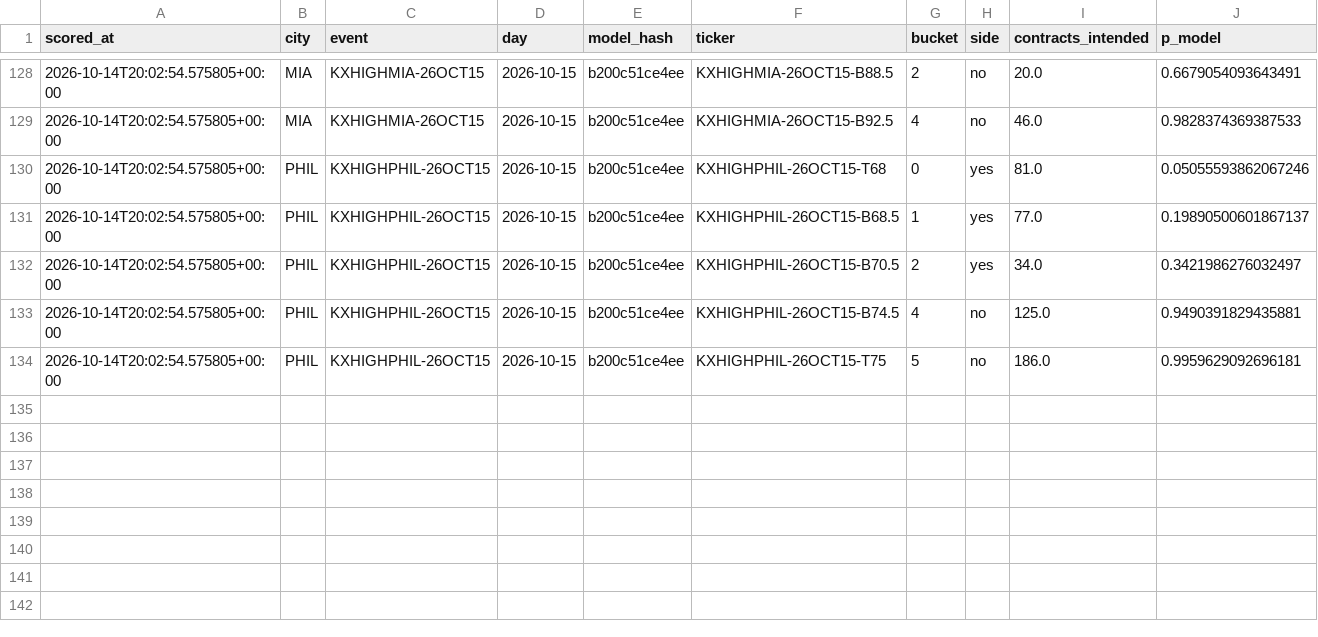
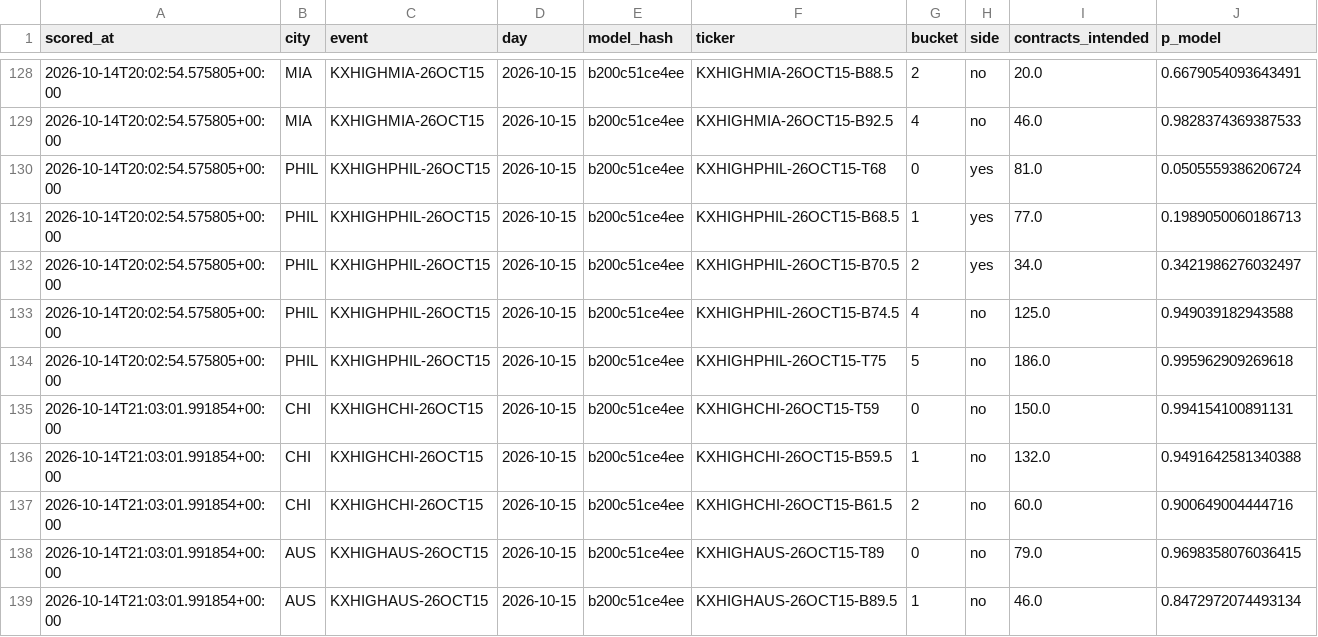
Before and after one commit to physicalreasoning/isotherm, a CSV file: trades.csv, drawn as a sheet; only a part is shown, gaps mark what is left out.

```diff
--- a/trades.csv
+++ b/trades.csv
@@ -129,6 +129,11 @@ scored_at,city,event,day,model_hash,ticker,bucket,side,contracts_intended,p_mode
 2026-10-14T20:02:54.575805+00:00,MIA,KXHIGHMIA-26OCT15,2026-10-15,b200c51ce4ee,KXHIGHMIA-26OCT15-B92.5,4,no,46.0,0.9828374369387533
-2026-10-14T20:02:54.575805+00:00,PHIL,KXHIGHPHIL-26OCT15,2026-10-15,b200c51ce4ee,KXHIGHPHIL-26OCT15-T68,0,yes,81.0,0.05055593862067246
-2026-10-14T20:02:54.575805+00:00,PHIL,KXHIGHPHIL-26OCT15,2026-10-15,b200c51ce4ee,KXHIGHPHIL-26OCT15-B68.5,1,yes,77.0,0.19890500601867137
+2026-10-14T20:02:54.575805+00:00,PHIL,KXHIGHPHIL-26OCT15,2026-10-15,b200c51ce4ee,KXHIGHPHIL-26OCT15-T68,0,yes,81.0,0.0505559386206724
+2026-10-14T20:02:54.575805+00:00,PHIL,KXHIGHPHIL-26OCT15,2026-10-15,b200c51ce4ee,KXHIGHPHIL-26OCT15-B68.5,1,yes,77.0,0.1989050060186713
 2026-10-14T20:02:54.575805+00:00,PHIL,KXHIGHPHIL-26OCT15,2026-10-15,b200c51ce4ee,KXHIGHPHIL-26OCT15-B70.5,2,yes,34.0,0.3421986276032497
-2026-10-14T20:02:54.575805+00:00,PHIL,KXHIGHPHIL-26OCT15,2026-10-15,b200c51ce4ee,KXHIGHPHIL-26OCT15-B74.5,4,no,125.0,0.9490391829435881
-2026-10-14T20:02:54.575805+00:00,PHIL,KXHIGHPHIL-26OCT15,2026-10-15,b200c51ce4ee,KXHIGHPHIL-26OCT15-T75,5,no,186.0,0.9959629092696181
+2026-10-14T20:02:54.575805+00:00,PHIL,KXHIGHPHIL-26OCT15,2026-10-15,b200c51ce4ee,KXHIGHPHIL-26OCT15-B74.5,4,no,125.0,0.949039182943588
+2026-10-14T20:02:54.575805+00:00,PHIL,KXHIGHPHIL-26OCT15,2026-10-15,b200c51ce4ee,KXHIGHPHIL-26OCT15-T75,5,no,186.0,0.995962909269618
+2026-10-14T21:03:01.991854+00:00,CHI,KXHIGHCHI-26OCT15,2026-10-15,b200c51ce4ee,KXHIGHCHI-26OCT15-T59,0,no,150.0,0.994154100891131
+2026-10-14T21:03:01.991854+00:00,CHI,KXHIGHCHI-26OCT15,2026-10-15,b200c51ce4ee,KXHIGHCHI-26OCT15-B59.5,1,no,132.0,0.9491642581340388
+2026-10-14T21:03:01.991854+00:00,CHI,KXHIGHCHI-26OCT15,2026-10-15,b200c51ce4ee,KXHIGHCHI-26OCT15-B61.5,2,no,60.0,0.900649004444716
+2026-10-14T21:03:01.991854+00:00,AUS,KXHIGHAUS-26OCT15,2026-10-15,b200c51ce4ee,KXHIGHAUS-26OCT15-T89,0,no,79.0,0.9698358076036415
+2026-10-14T21:03:01.991854+00:00,AUS,KXHIGHAUS-26OCT15,2026-10-15,b200c51ce4ee,KXHIGHAUS-26OCT15-B89.5,1,no,46.0,0.8472972074493134
```
Also changed, not shown: predictions.csv, runs.csv, 1 other file.
